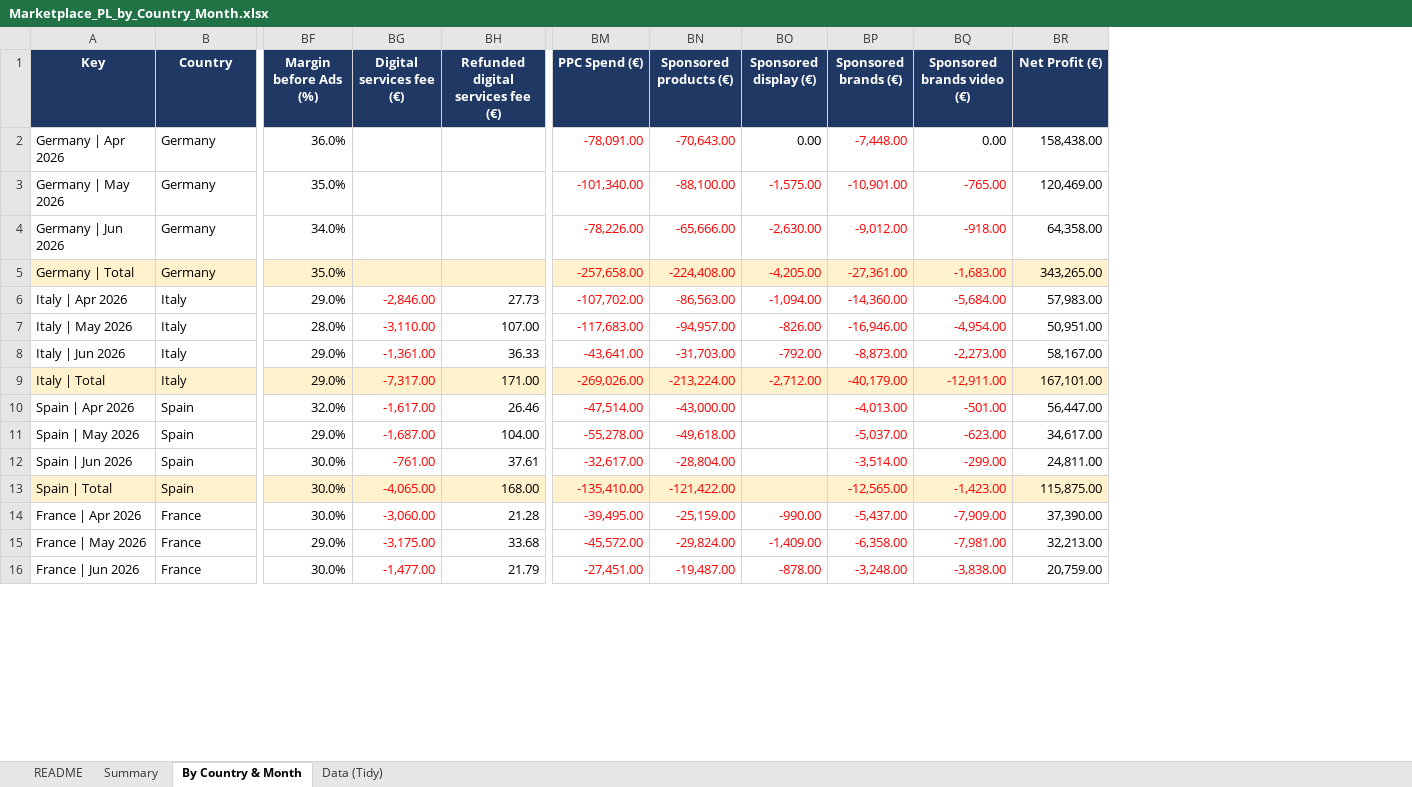
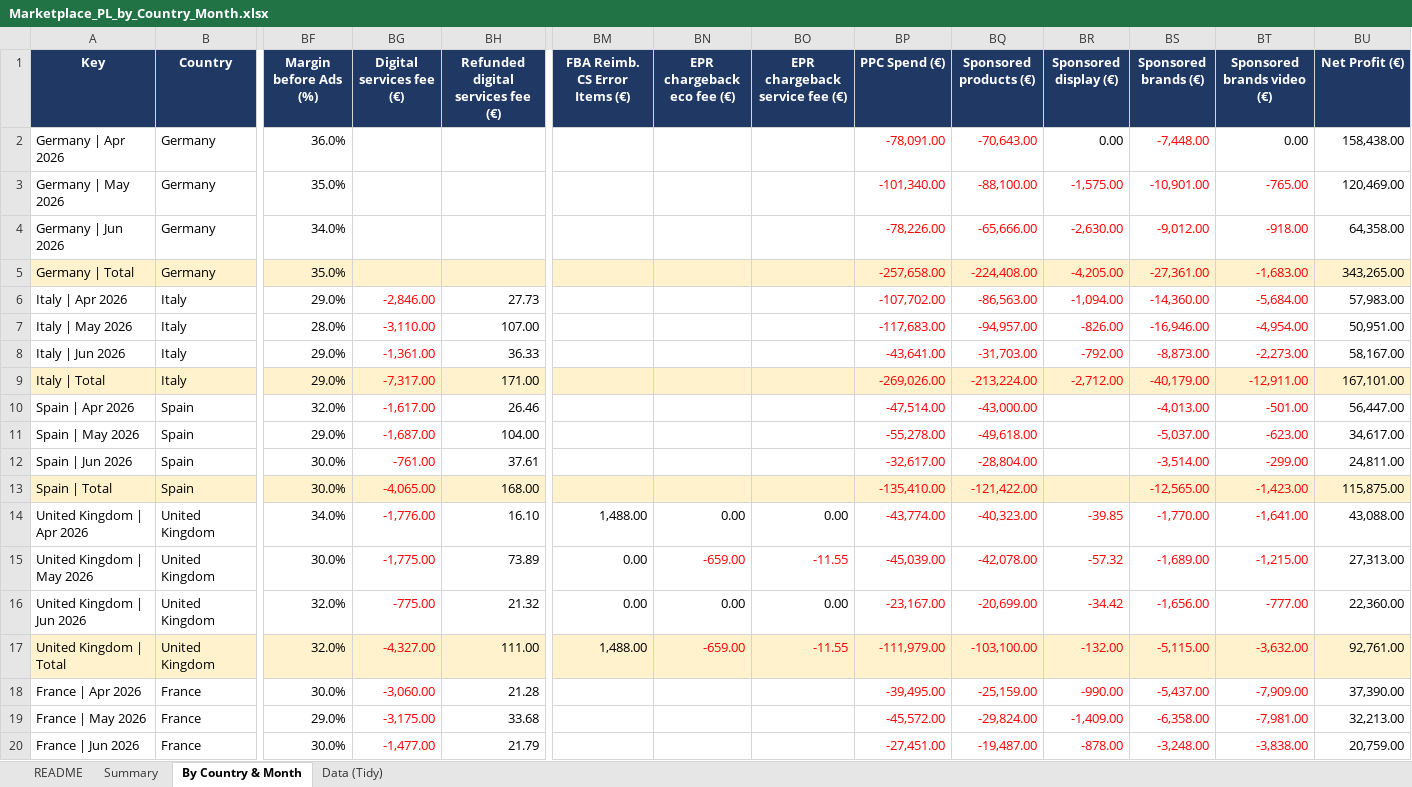
Before and after one commit to ennoenno98/Margin-Analytics, an Excel workbook: Marketplace_PL_by_Country_Month.xlsx, sheet By Country & Month, drawn as a sheet; only a part is shown, gaps mark what is left out; values as stored, in another font and other column widths than the file's, no borders; table styles not drawn; rows hold the shown columns only; the diff covers the shown part only; the diff names each change by its address in the sheet, - before the commit and + after, or states it on an @@ line.

```diff
--- a/Marketplace_PL_by_Country_Month.xlsx (sheet By Country & Month)
+++ b/Marketplace_PL_by_Country_Month.xlsx (sheet By Country & Month)
+column BM (FBA Reimb. CS Error Items (€)), empty
+column BN (EPR chargeback eco fee (€)), empty
+column BO (EPR chargeback service fee (€)), empty
+row 14: United Kingdom | Apr 2026 | United Kingdom | 34.0% | -1,776.00 | 16.10 | 1,488.00 | 0.00 | 0.00 | -43,774.00 | -40,323.00 | -39.85 | -1,770.00 | -1,641.00 | 43,088.00
+row 15: United Kingdom | May 2026 | United Kingdom | 30.0% | -1,775.00 | 73.89 | 0.00 | -659.00 | -11.55 | -45,039.00 | -42,078.00 | -57.32 | -1,689.00 | -1,215.00 | 27,313.00
+row 16: United Kingdom | Jun 2026 | United Kingdom | 32.0% | -775.00 | 21.32 | 0.00 | 0.00 | 0.00 | -23,167.00 | -20,699.00 | -34.42 | -1,656.00 | -777.00 | 22,360.00
+row 17: United Kingdom | Total | United Kingdom | 32.0% | -4,327.00 | 111.00 | 1,488.00 | -659.00 | -11.55 | -111,979.00 | -103,100.00 | -132.00 | -5,115.00 | -3,632.00 | 92,761.00
```
Also changed, not shown: 202 edited cells elsewhere in this sheet, sheet Data (Tidy), sheet Summary, sheet README, 2 other files.
